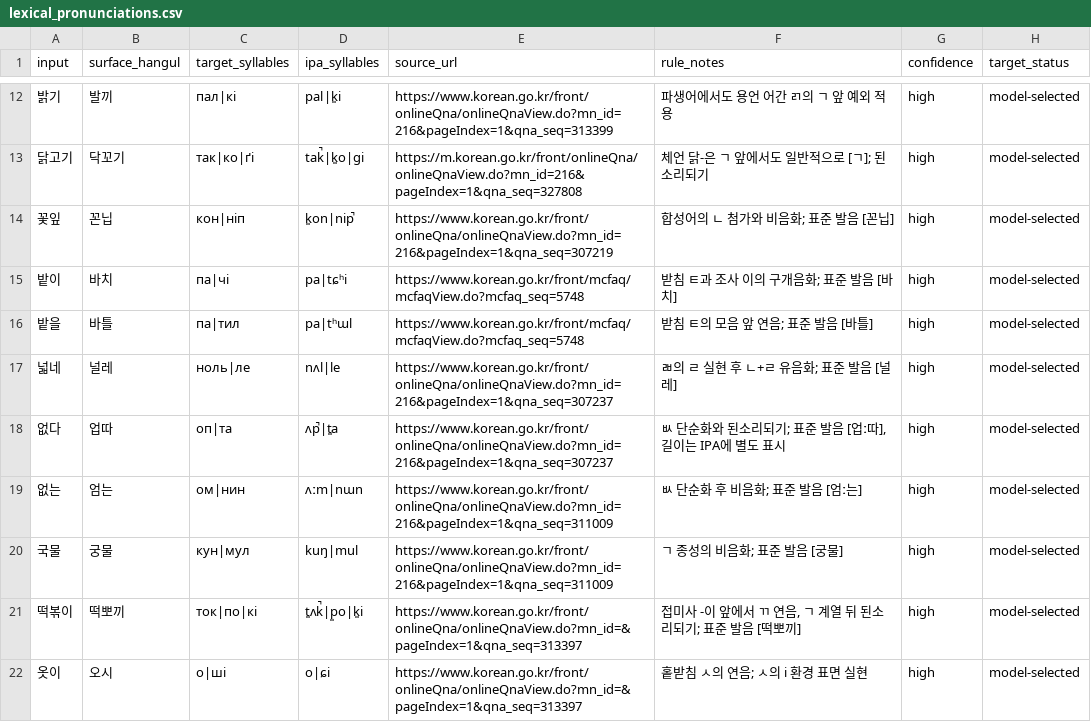
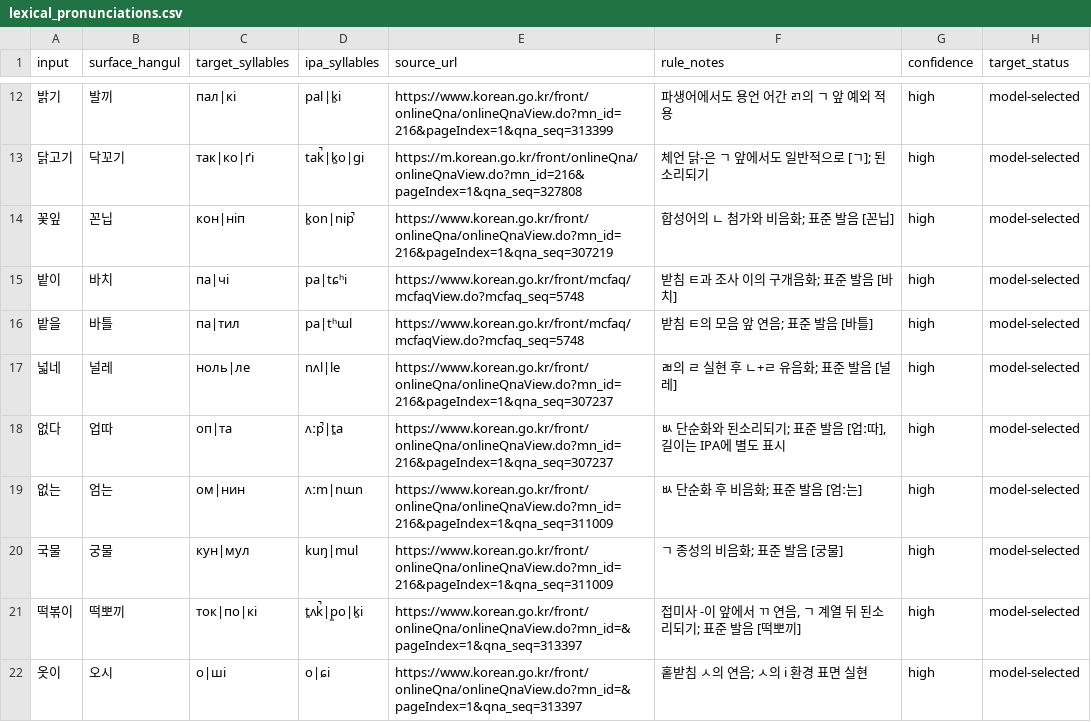
Before and after one commit to ClippyFirst/Korean-Ukrainian-Phonetic-System, a CSV file: data/korean/lexical_pronunciations.csv, drawn as a sheet; only a part is shown, gaps mark what is left out.

Commit message:
Preserve Korean vowel length in lexical IPA

```diff
--- a/data/korean/lexical_pronunciations.csv
+++ b/data/korean/lexical_pronunciations.csv
@@ -17,3 +17,3 @@ input,surface_hangul,target_syllables,ipa_syllables,source_url,rule_notes,confid
 넓네,널레,ноль|ле,nʌl|le,https://www.korean.go.kr/front/onlineQna/onlineQnaView.do?mn_id=216&pageIndex=1&qna_seq=307237,"ㄼ의 ㄹ 실현 후 ㄴ+ㄹ 유음화; 표준 발음 [널레]",high,model-selected
-없다,업따,оп|та,ʌp̚|t͈a,https://www.korean.go.kr/front/onlineQna/onlineQnaView.do?mn_id=216&pageIndex=1&qna_seq=307237,"ㅄ 단순화와 된소리되기; 표준 발음 [업ː따], 길이는 IPA에 별도 표시",high,model-selected
+없다,업따,оп|та,ʌːp̚|t͈a,https://www.korean.go.kr/front/onlineQna/onlineQnaView.do?mn_id=216&pageIndex=1&qna_seq=307237,"ㅄ 단순화와 된소리되기; 표준 발음 [업ː따], 길이는 IPA에 별도 표시",high,model-selected
 없는,엄는,ом|нин,ʌːm|nɯn,https://www.korean.go.kr/front/onlineQna/onlineQnaView.do?mn_id=216&pageIndex=1&qna_seq=311009,"ㅄ 단순화 후 비음화; 표준 발음 [엄ː는]",high,model-selected
```
